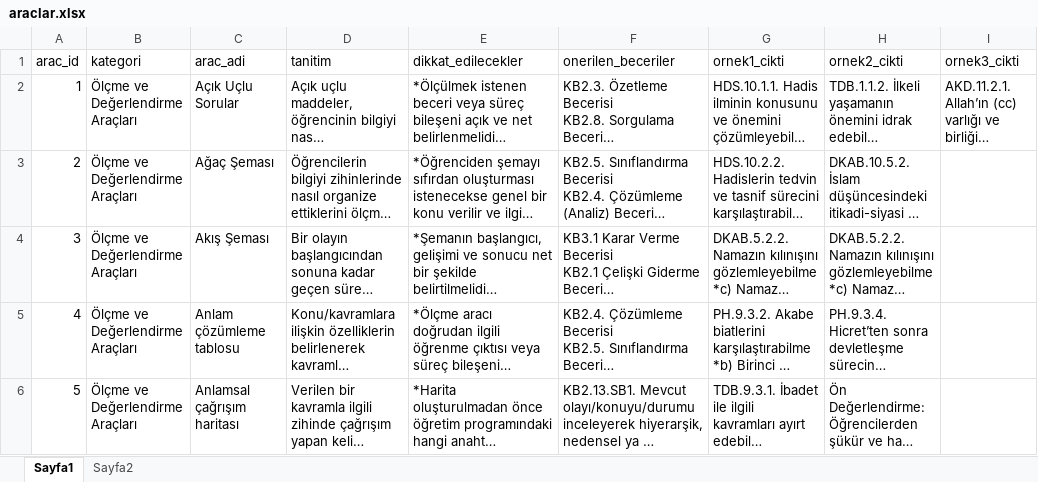
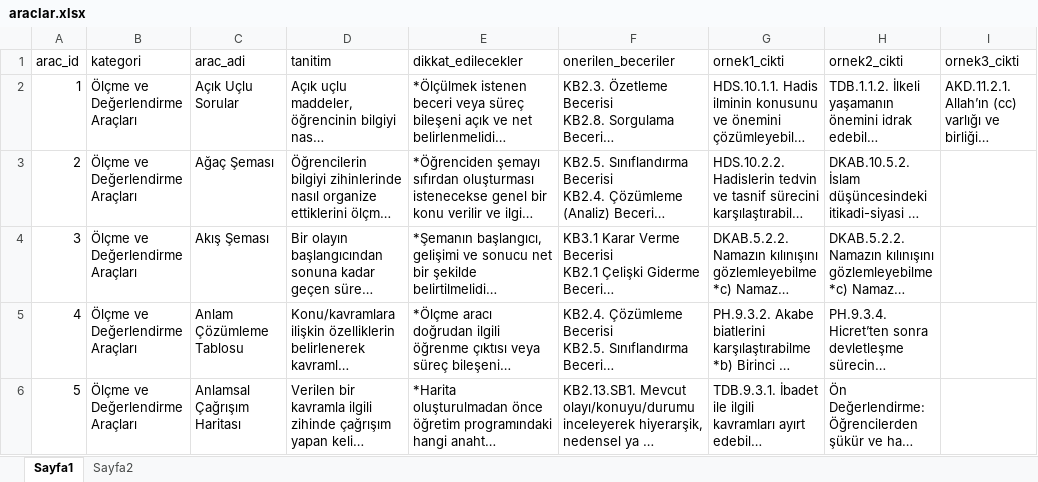
Before and after one commit to safakcansu/dogm_olcme_araclari_rehberi, an Excel workbook: data/araclar.xlsx, sheet Sayfa1, drawn as a sheet; only a part is shown; long unchanged cells end in …; values as stored, in another font and other column widths than the file's, no borders; the diff covers the shown part only; the diff names each change by its address in the sheet, - before the commit and + after, or states it on an @@ line.

Commit message:
Add files via upload

```diff
--- a/data/araclar.xlsx (sheet Sayfa1)
+++ b/data/araclar.xlsx (sheet Sayfa1)
-C5 (arac_adi): Anlam çözümleme tablosu
+C5 (arac_adi): Anlam Çözümleme Tablosu
-C6 (arac_adi): Anlamsal çağrışım haritası
+C6 (arac_adi): Anlamsal Çağrışım Haritası
```
Also changed, not shown: 6 edited cells elsewhere in this sheet.
